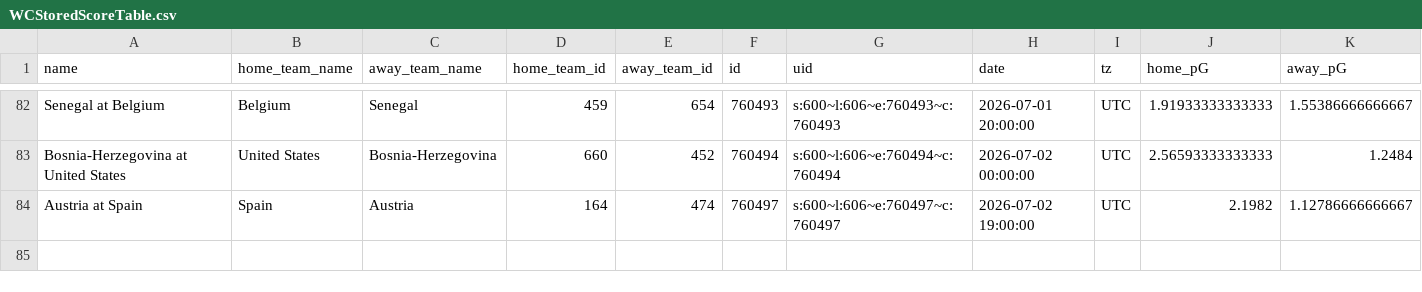
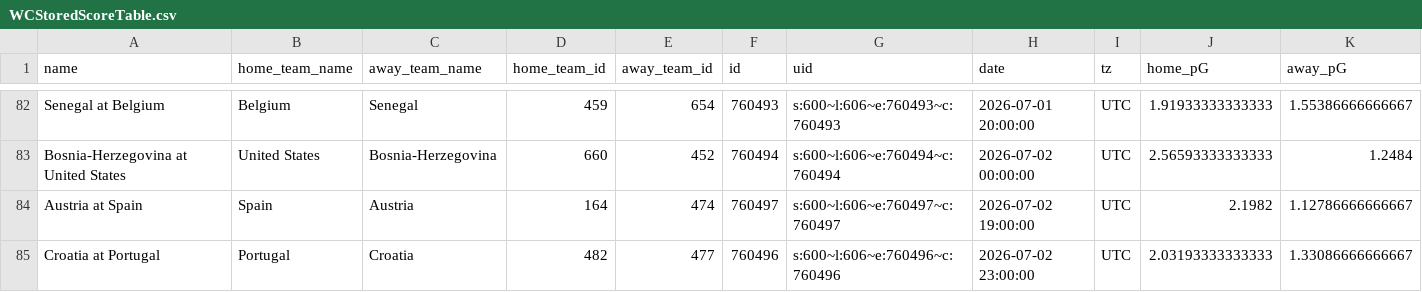
Before and after one commit to zecellomaster/tprdatarepo, a CSV file: 2026 World Cup/WCStoredScoreTable.csv, drawn as a sheet; only a part is shown, gaps mark what is left out; rows hold the shown columns only; the diff names each change by its address in the sheet, - before the commit and + after, or states it on an @@ line.

```diff
--- a/2026 World Cup/WCStoredScoreTable.csv
+++ b/2026 World Cup/WCStoredScoreTable.csv
+row 85: Croatia at Portugal | Portugal | Croatia | 482 | 477 | 760496 | s:600~l:606~e:760496~c:760496 | 2026-07-02 23:00:00 | UTC | 2.03193333333333 | 1.33086666666667
```
Also changed, not shown: 2026 World Cup/WCRefinedScoreTable.csv, 2026 World Cup/WCTournamentOdds.csv, 5 other files.
